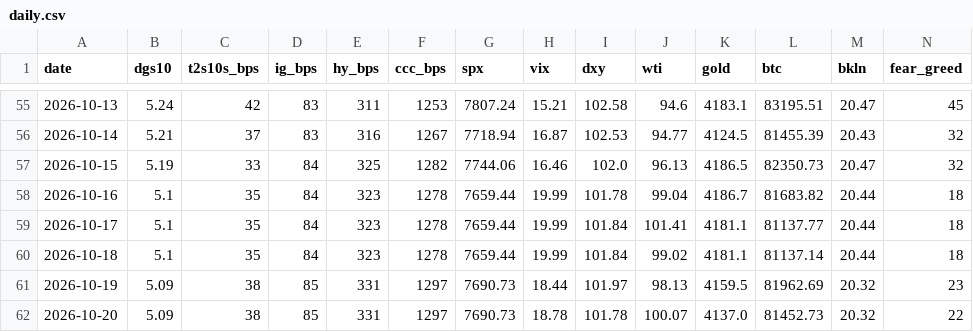
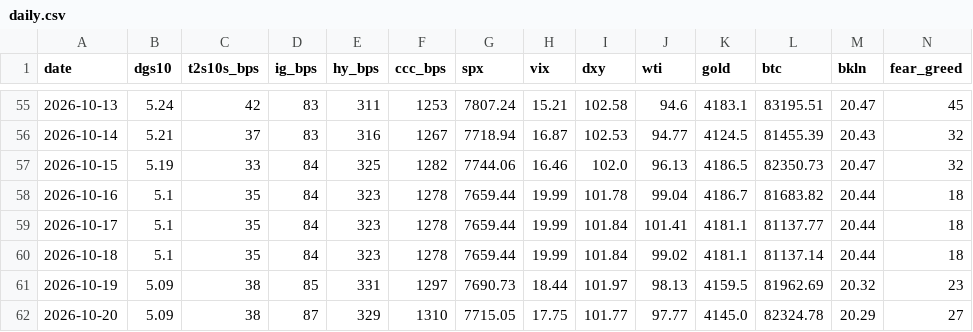
Before and after one commit to liamshields4/terminal, a CSV file: history/daily.csv, drawn as a sheet; only a part is shown, gaps mark what is left out.

```diff
--- a/history/daily.csv
+++ b/history/daily.csv
@@ -61,2 +61,2 @@ date,dgs10,t2s10s_bps,ig_bps,hy_bps,ccc_bps,spx,vix,dxy,wti,gold,btc,bkln,fear_g
 2026-10-19,5.09,38,85,331,1297,7690.73,18.44,101.97,98.13,4159.5,81962.69,20.32,23
-2026-10-20,5.09,38,85,331,1297,7690.73,18.78,101.78,100.07,4137.0,81452.73,20.32,22
+2026-10-20,5.09,38,87,329,1310,7715.05,17.75,101.77,97.77,4145.0,82324.78,20.29,27
```
Also changed, not shown: 1 other file.
